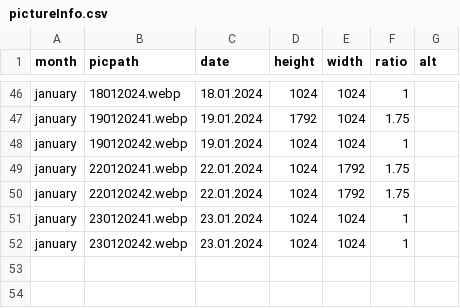
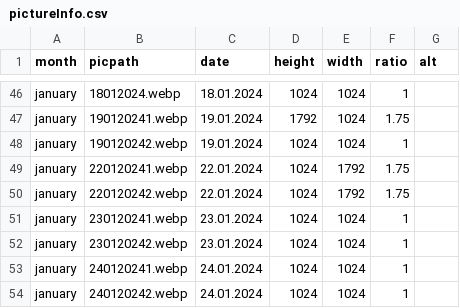
Before and after one commit to MareikeFla/dolphinPics, a CSV file: public/pictureInfo.csv, drawn as a sheet; only a part is shown, gaps mark what is left out; the diff names each change by its address in the sheet, - before the commit and + after, or states it on an @@ line.

```diff
--- a/public/pictureInfo.csv
+++ b/public/pictureInfo.csv
+row 53: january | 240120241.webp | 24.01.2024 | 1024 | 1024 | 1
+row 54: january | 240120242.webp | 24.01.2024 | 1024 | 1024 | 1
```
Also changed, not shown: 2 other files.
